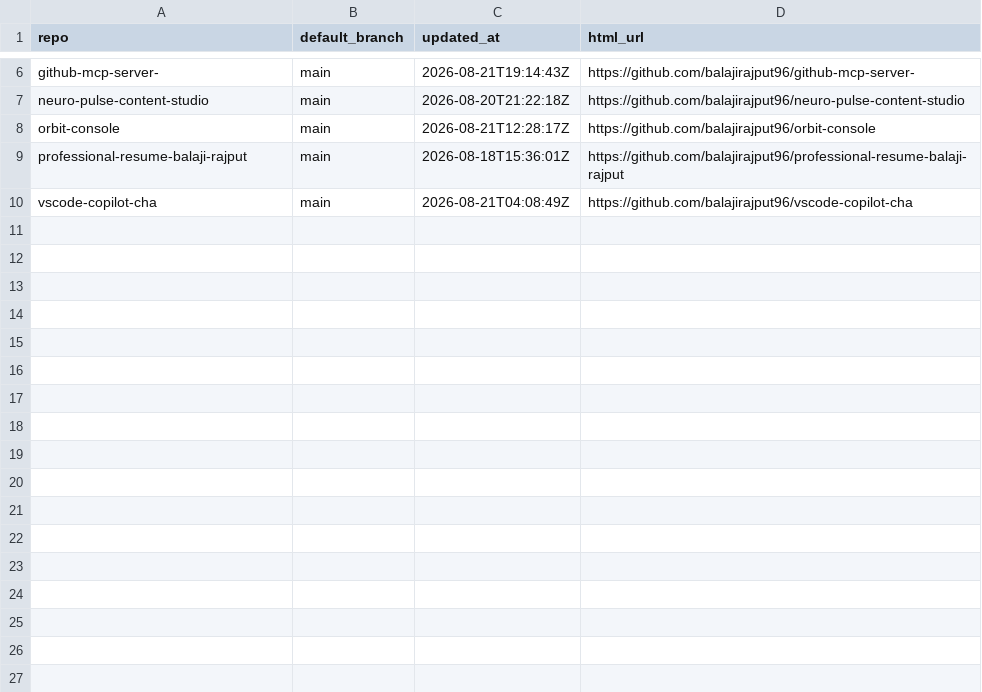
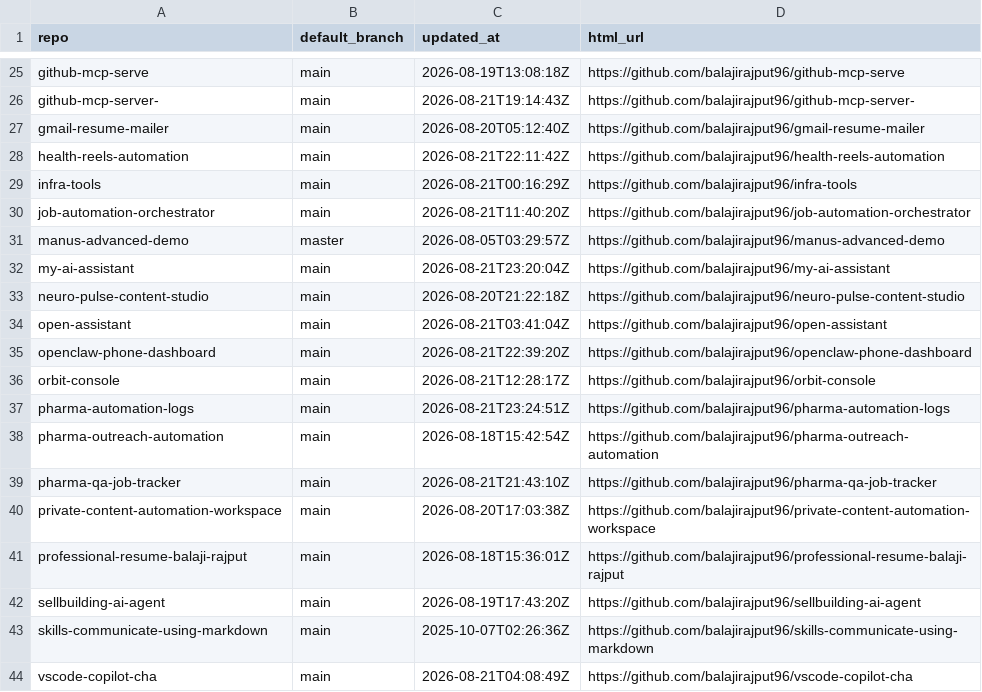
Before and after one commit to balajirajput96/github-audit-automation, a TSV file: artifacts/repos.tsv, drawn as a sheet; only a part is shown, gaps mark what is left out; the diff covers the shown part only; the diff names each change by its address in the sheet, - before the commit and + after, or states it on an @@ line.

```diff
--- a/artifacts/repos.tsv
+++ b/artifacts/repos.tsv
+row 25: github-mcp-serve | main | 2026-08-19T13:08:18Z | https://github.com/balajirajput96/github-mcp-serve
+row 27: gmail-resume-mailer | main | 2026-08-20T05:12:40Z | https://github.com/balajirajput96/gmail-resume-mailer
+row 28: health-reels-automation | main | 2026-08-21T22:11:42Z | https://github.com/balajirajput96/health-reels-automation
+row 29: infra-tools | main | 2026-08-21T00:16:29Z | https://github.com/balajirajput96/infra-tools
+row 30: job-automation-orchestrator | main | 2026-08-21T11:40:20Z | https://github.com/balajirajput96/job-automation-orchestrator
+row 31: manus-advanced-demo | master | 2026-08-05T03:29:57Z | https://github.com/balajirajput96/manus-advanced-demo
+row 32: my-ai-assistant | main | 2026-08-21T23:20:04Z | https://github.com/balajirajput96/my-ai-assistant
+row 34: open-assistant | main | 2026-08-21T03:41:04Z | https://github.com/balajirajput96/open-assistant
+row 35: openclaw-phone-dashboard | main | 2026-08-21T22:39:20Z | https://github.com/balajirajput96/openclaw-phone-dashboard
+row 37: pharma-automation-logs | main | 2026-08-21T23:24:51Z | https://github.com/balajirajput96/pharma-automation-logs
+row 38: pharma-outreach-automation | main | 2026-08-18T15:42:54Z | https://github.com/balajirajput96/pharma-outreach-automation
+row 39: pharma-qa-job-tracker | main | 2026-08-21T21:43:10Z | https://github.com/balajirajput96/pharma-qa-job-tracker
+row 40: private-content-automation-workspace | main | 2026-08-20T17:03:38Z | https://github.com/balajirajput96/private-content-automation-workspace
+row 42: sellbuilding-ai-agent | main | 2026-08-19T17:43:20Z | https://github.com/balajirajput96/sellbuilding-ai-agent
+row 43: skills-communicate-using-markdown | main | 2025-10-07T02:26:36Z | https://github.com/balajirajput96/skills-communicate-using-markdown
```
Also changed, not shown: 19 added rows and 1 edited cell elsewhere in this file, 6 other files.
